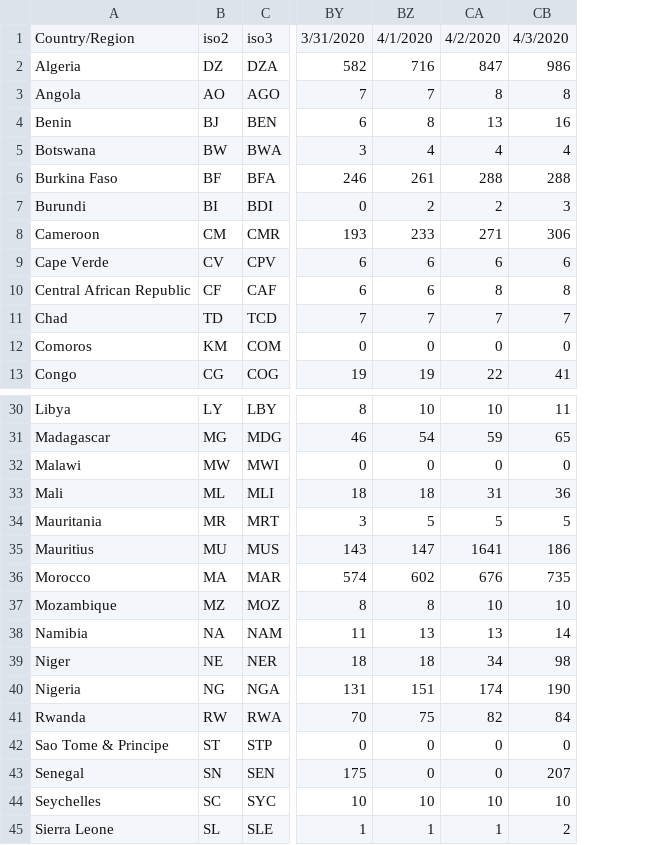
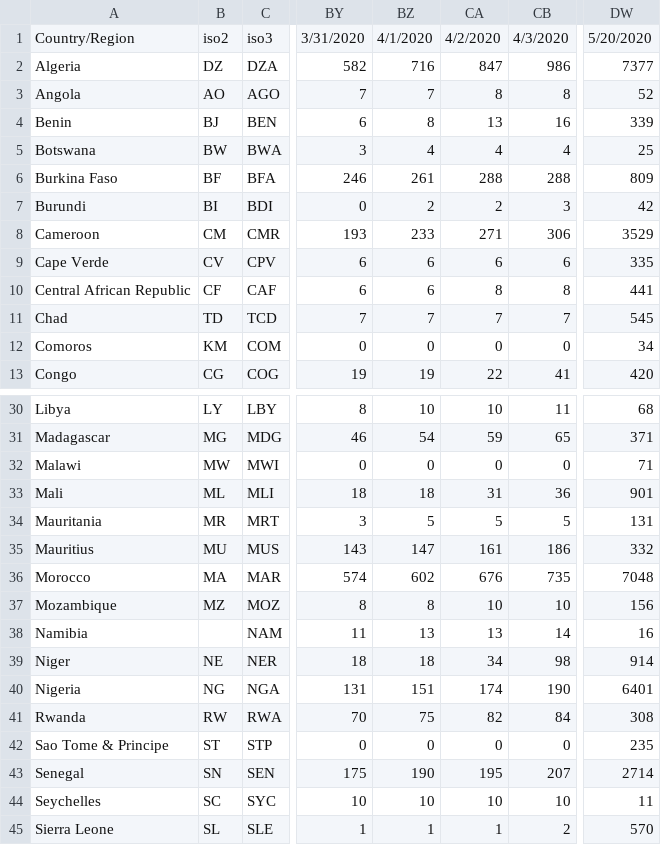
Before and after one commit to dsfsi/covid19africa, a CSV file: data/time_series/africa_cdc/africa_cdc_daily_time_series_cases.csv, drawn as a sheet; only a part is shown, gaps mark what is left out; the diff names each change by its address in the sheet, - before the commit and + after, or states it on an @@ line.

```diff
--- a/data/time_series/africa_cdc/africa_cdc_daily_time_series_cases.csv
+++ b/data/time_series/africa_cdc/africa_cdc_daily_time_series_cases.csv
+column DW, rows 1-13: 5/20/2020 | 7377 | 52 | 339 | 25 | 809 | 42 | 3529 | 335 | 441 | 545 | 34 | 420; rows 30-45: 68 | 371 | 71 | 901 | 131 | 332 | 7048 | 156 | 16 | 914 | 6401 | 308 | 235 | 2714 | 11 | 570
-CA35: 1641
+CA35: 161
-B38: NA
+B38: (empty)
-BZ43: 0
+BZ43: 190
-CA43: 0
+CA43: 195
```
Also changed, not shown: data/time_series/africa_cdc/africa_cdc_daily_time_series_deaths.csv, data/time_series/africa_cdc/africa_cdc_daily_time_series_recovered.csv, 4 other files.
